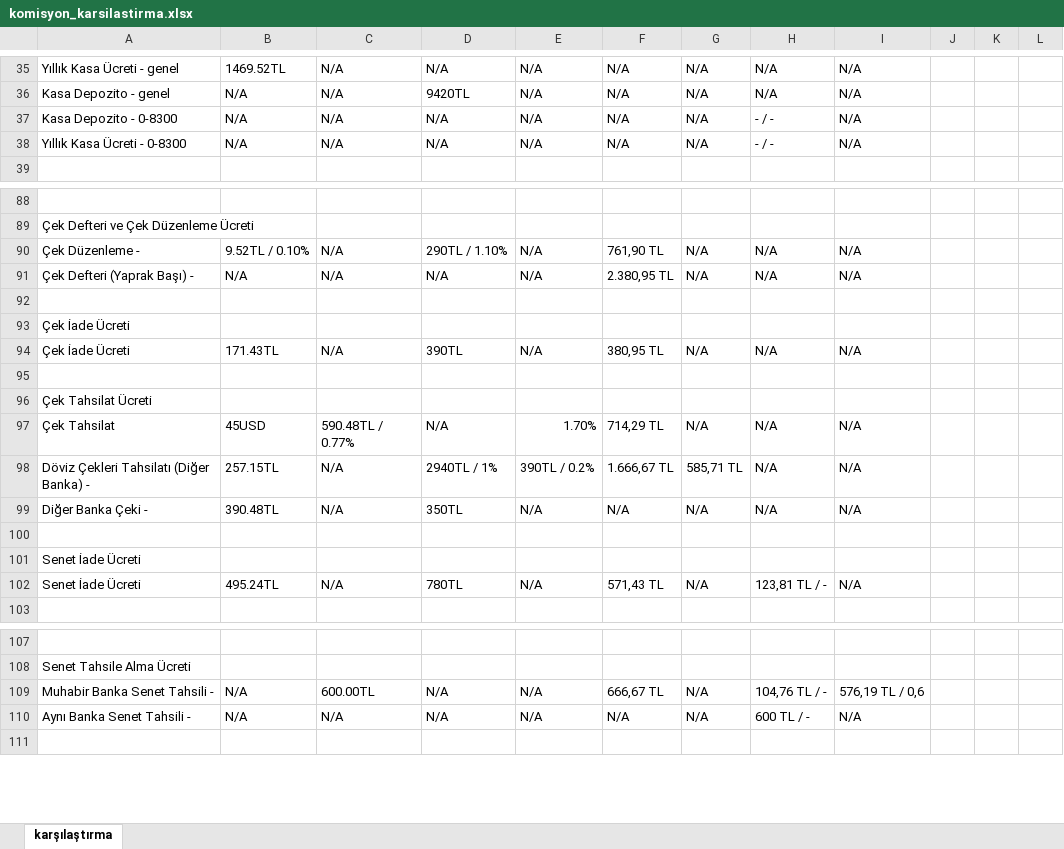
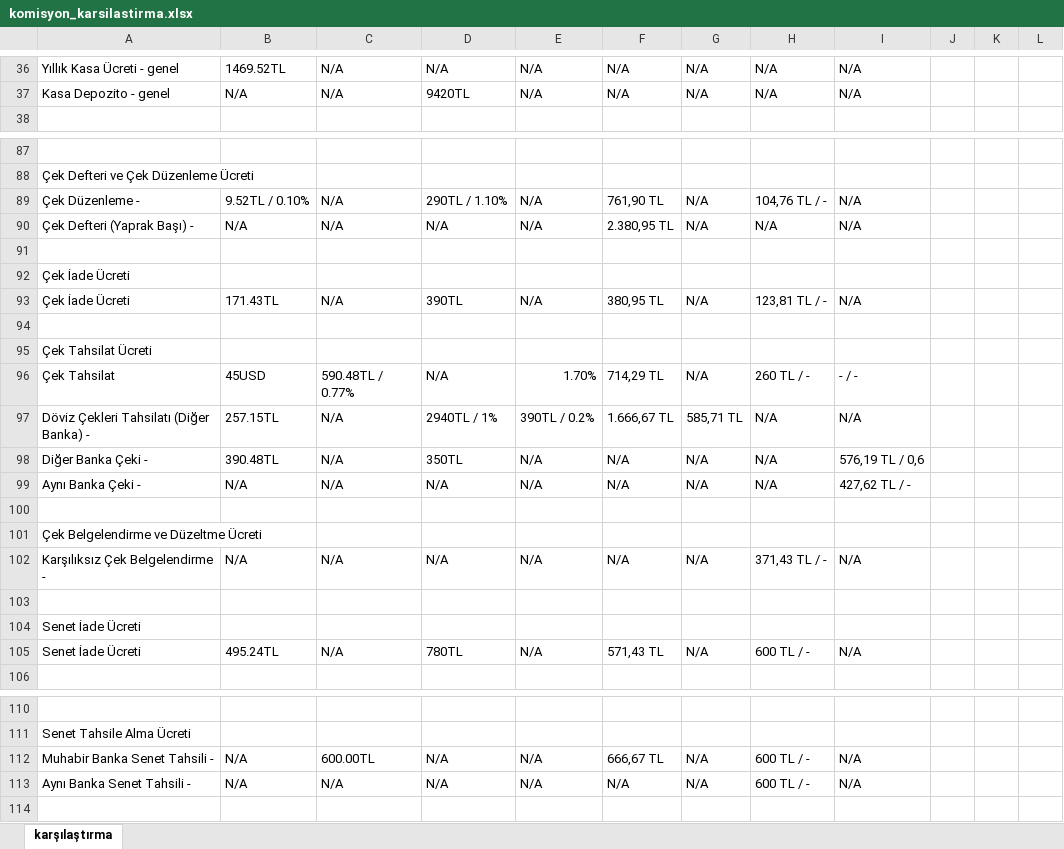
Before and after one commit to ozgeyamc/banka_komisyon_karsilastirma, an Excel workbook: komisyon_karsilastirma.xlsx, sheet karşılaştırma, drawn as a sheet; only a part is shown, gaps mark what is left out; values as stored, in another font and other column widths than the file's, no cell formats; removed rows and columns are numbered as before the commit, all else as after; the diff covers the shown part only; the diff names each change by its address in the sheet, - before the commit and + after, or states it on an @@ line.

```diff
--- a/komisyon_karsilastirma.xlsx (sheet karşılaştırma)
+++ b/komisyon_karsilastirma.xlsx (sheet karşılaştırma)
-row 37: Kasa Depozito - 0-8300 | N/A | N/A | N/A | N/A | N/A | N/A | - / - | N/A
-row 38: Yıllık Kasa Ücreti - 0-8300 | N/A | N/A | N/A | N/A | N/A | N/A | - / - | N/A
-H89: N/A
+H89: 104,76 TL / -
-H93: N/A
+H93: 123,81 TL / -
-H96: N/A
+H96: 260 TL / -
-I96: N/A
+I96: - / -
-I98: N/A
+I98: 576,19 TL / 0,6
+row 99: Aynı Banka Çeki - | N/A | N/A | N/A | N/A | N/A | N/A | N/A | 427,62 TL / -
+row 100: (empty)
+row 101: Çek Belgelendirme ve Düzeltme Ücreti
+row 102: Karşılıksız Çek Belgelendirme - | N/A | N/A | N/A | N/A | N/A | N/A | 371,43 TL / - | N/A
-H105: 123,81 TL / -
+H105: 600 TL / -
-H112: 104,76 TL / -
+H112: 600 TL / -
-I112: 576,19 TL / 0,6
+I112: N/A
```
Also changed, not shown: 1 added row and 14 edited cells elsewhere in this sheet, cell formats.
